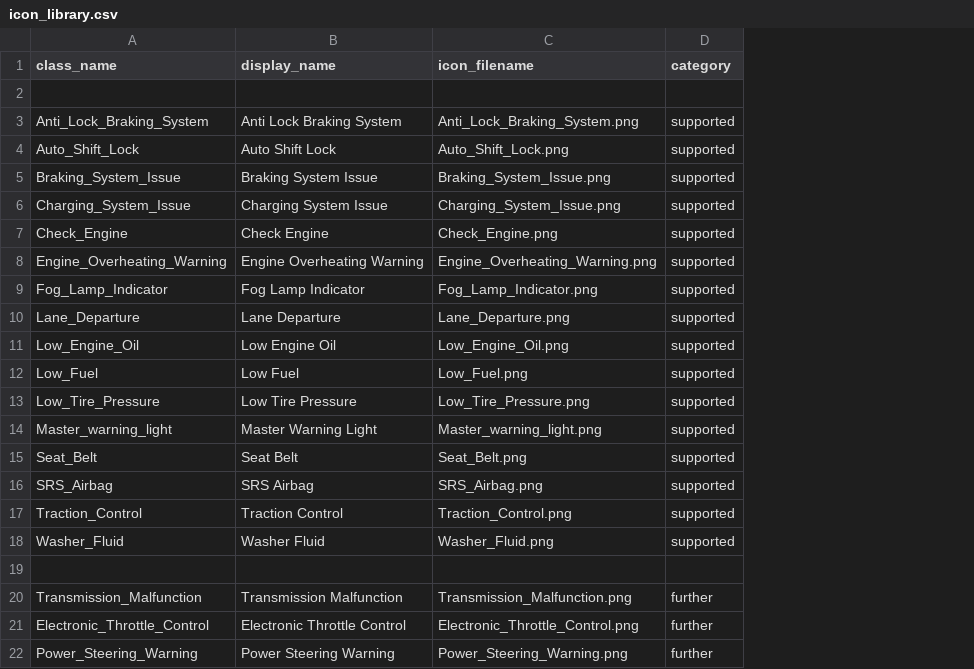
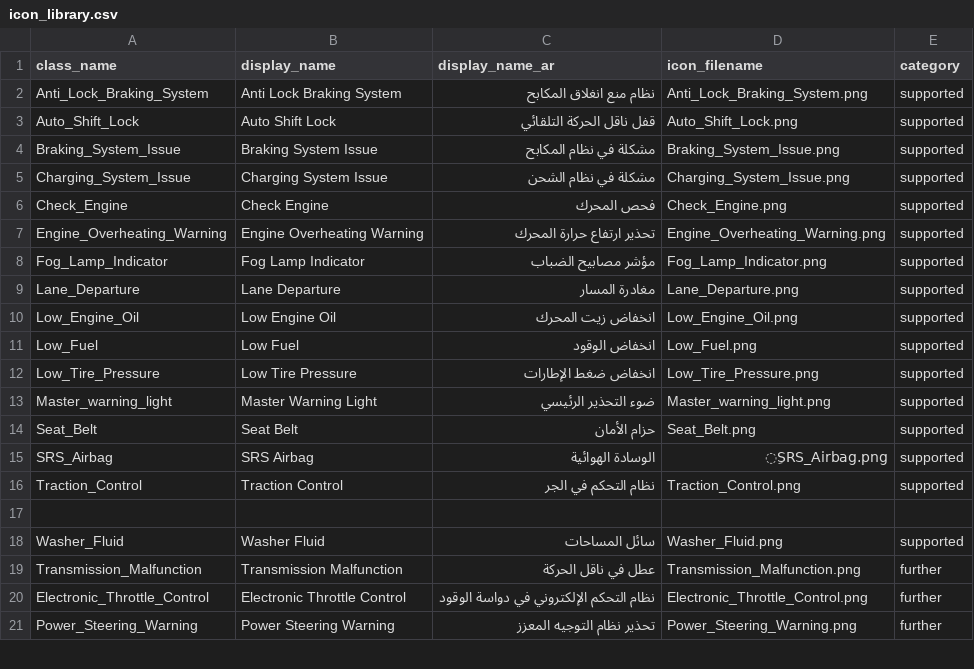
Before and after one commit to mohamedhussein03/Car-Dashboard-WebApp, a CSV file: data/icon_library.csv, drawn as a sheet; only a part is shown; removed rows and columns are numbered as before the commit, all else as after; the diff names each change by its address in the sheet, - before the commit and + after, or states it on an @@ line.

```diff
--- a/data/icon_library.csv
+++ b/data/icon_library.csv
+column C (display_name_ar), rows 2-16: نظام منع انغلاق المكابح | قفل ناقل الحركة التلقائي | مشكلة في نظام المكابح | مشكلة في نظام الشحن | فحص المحرك | تحذير ارتفاع حرارة المحرك | مؤشر مصابيح الضباب | مغادرة المسار | انخفاض زيت المحرك | انخفاض الوقود | انخفاض ضغط الإطارات | ضوء التحذير الرئيسي | حزام الأمان | الوسادة الهوائية | نظام التحكم في الجر; rows 18-21: سائل المساحات | عطل في ناقل الحركة | نظام التحكم الإلكتروني في دواسة الوقود | تحذير نظام التوجيه المعزز
-row 2: (empty)
-D15 (icon_filename): SRS_Airbag.png
+D15 (icon_filename): ِSRS_Airbag.png
+row 17: (empty)
-row 19: (empty)
```
Also changed, not shown: data/icon_messages.csv, 16 other files.
